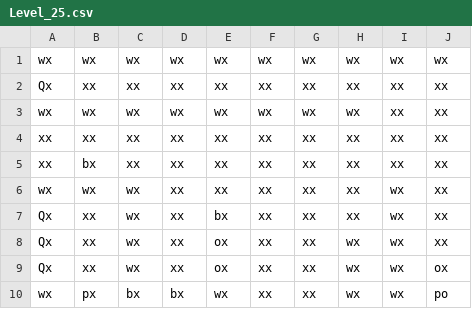
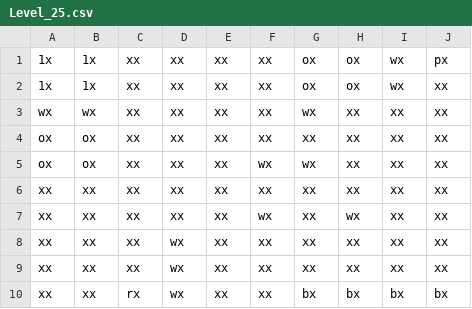
Before and after one commit to jhsullivan0211/PushPull, a CSV file: app/src/main/assets/Levels/Level_25.csv, drawn as a sheet.

```diff
--- a/app/src/main/assets/Levels/Level_25.csv
+++ b/app/src/main/assets/Levels/Level_25.csv
@@ -1,10 +1,10 @@
-wx,wx,wx,wx,wx,wx,wx,wx,wx,wx
-Qx,xx,xx,xx,xx,xx,xx,xx,xx,xx
-wx,wx,wx,wx,wx,wx,wx,wx,xx,xx
+1x,1x,xx,xx,xx,xx,ox,ox,wx,px
+1x,1x,xx,xx,xx,xx,ox,ox,wx,xx
+wx,wx,xx,xx,xx,xx,wx,xx,xx,xx
+ox,ox,xx,xx,xx,xx,xx,xx,xx,xx
+ox,ox,xx,xx,xx,wx,wx,xx,xx,xx
 xx,xx,xx,xx,xx,xx,xx,xx,xx,xx
-xx,bx,xx,xx,xx,xx,xx,xx,xx,xx
-wx,wx,wx,xx,xx,xx,xx,xx,wx,xx
-Qx,xx,wx,xx,bx,xx,xx,xx,wx,xx
-Qx,xx,wx,xx,ox,xx,xx,wx,wx,xx
-Qx,xx,wx,xx,ox,xx,xx,wx,wx,ox
-wx,px,bx,bx,wx,xx,xx,wx,wx,po
+xx,xx,xx,xx,xx,wx,xx,wx,xx,xx
+xx,xx,xx,wx,xx,xx,xx,xx,xx,xx
+xx,xx,xx,wx,xx,xx,xx,xx,xx,xx
+xx,xx,rx,wx,xx,xx,bx,bx,bx,bx
```
Also changed, not shown: app/src/main/assets/Levels/Level_24.csv, app/src/main/assets/Levels/Level_39.csv, 18 other files.
